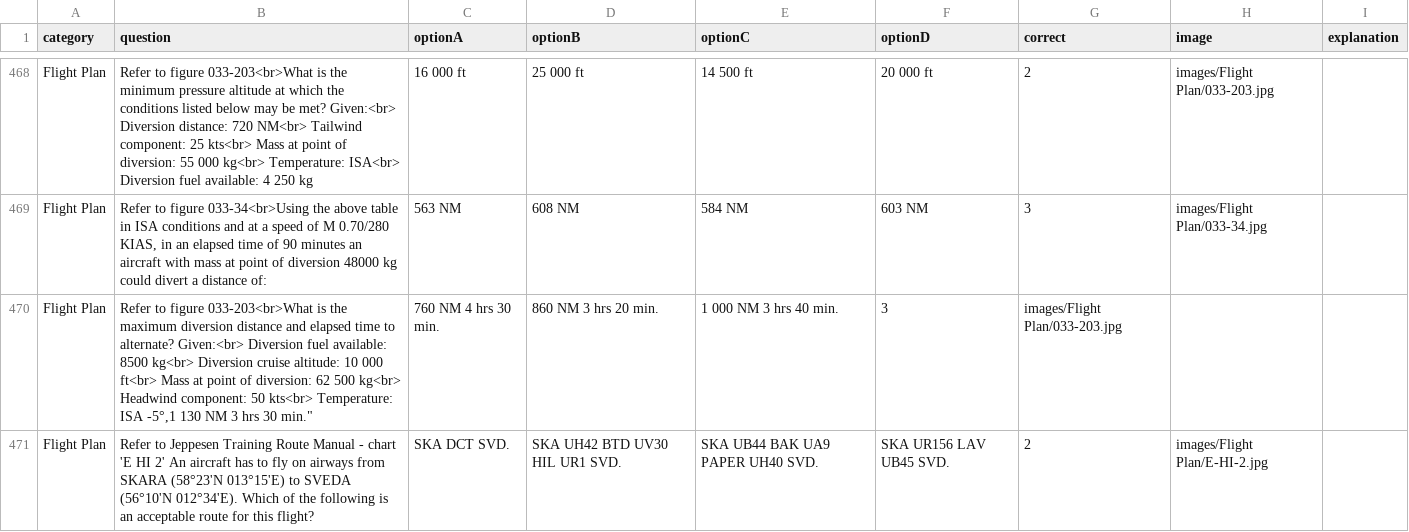
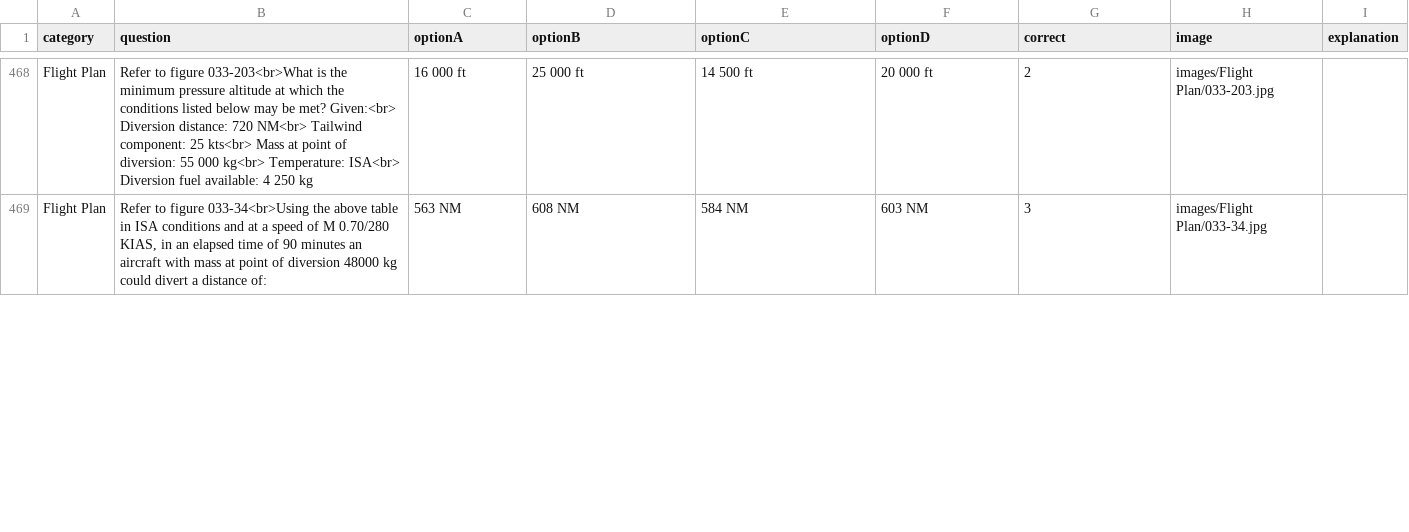
Before and after one commit to Georgesk1997/ETIHAD, a CSV file: categories/flight_plan.csv, drawn as a sheet; only a part is shown, gaps mark what is left out; the diff covers the shown part only.

Commit message:
Update flight_plan.csv

```diff
--- a/categories/flight_plan.csv
+++ b/categories/flight_plan.csv
@@ -469,3 +469 @@ Flight Plan,Refer to figure 033-203<br>What is the minimum pressure altitude at
 Flight Plan,"Refer to figure 033-34<br>Using the above table in ISA conditions and at a speed of M 0.70/280 KIAS, in an elapsed time of 90 minutes an aircraft with mass at point of diversion 48000 kg could divert a distance of:",563 NM,608 NM,584 NM,603 NM,3,images/Flight Plan/033-34.jpg,
-Flight Plan,"Refer to figure 033-203<br>What is the maximum diversion distance and elapsed time to alternate? Given:<br> Diversion fuel available: 8500 kg<br> Diversion cruise altitude: 10 000 ft<br> Mass at point of diversion: 62 500 kg<br> Headwind component: 50 kts<br> Temperature: ISA -5°,"1 130 NM  3 hrs 30 min.","760 NM  4 hrs 30 min.","860 NM  3 hrs 20 min.","1 000 NM  3 hrs 40 min.",3,images/Flight Plan/033-203.jpg,
-Flight Plan,Refer to Jeppesen Training Route Manual - chart 'E HI 2' An aircraft has to fly on airways from SKARA (58°23'N 013°15'E) to SVEDA (56°10'N 012°34'E). Which of the following is an acceptable route for this flight?,SKA DCT SVD.,SKA UH42 BTD UV30 HIL UR1 SVD.,SKA UB44 BAK UA9 PAPER UH40 SVD.,SKA UR156 LAV UB45 SVD.,2,images/Flight Plan/E-HI-2.jpg,
```
Also changed, not shown: 1 added row and 1 removed row elsewhere in this file.
